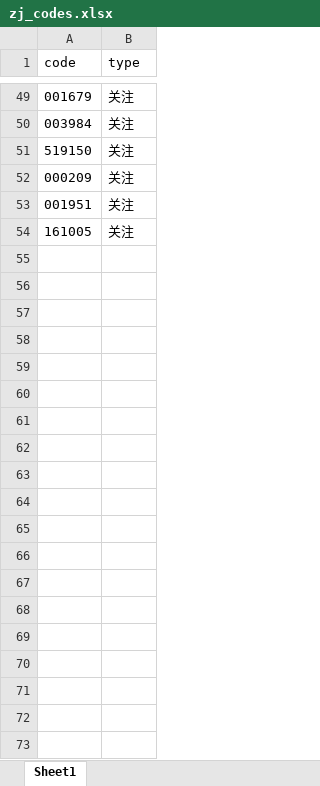
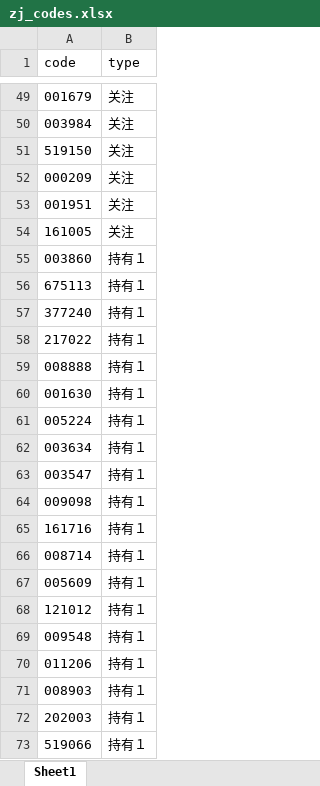
Before and after one commit to joselynzhao/Fund_Manager, an Excel workbook: zj_codes.xlsx, sheet Sheet1, drawn as a sheet; only a part is shown, gaps mark what is left out; values as stored, in another font and other column widths than the file's, no borders; the diff covers the shown part only; the diff names each change by its address in the sheet, - before the commit and + after, or states it on an @@ line.

```diff
--- a/zj_codes.xlsx (sheet Sheet1)
+++ b/zj_codes.xlsx (sheet Sheet1)
+row 55: 003860 | 持有１
+row 56: 675113 | 持有１
+row 57: 377240 | 持有１
+row 58: 217022 | 持有１
+row 59: 008888 | 持有１
+row 60: 001630 | 持有１
+row 61: 005224 | 持有１
+row 62: 003634 | 持有１
+row 63: 003547 | 持有１
+row 64: 009098 | 持有１
+row 65: 161716 | 持有１
+row 66: 008714 | 持有１
+row 67: 005609 | 持有１
+row 68: 121012 | 持有１
+row 69: 009548 | 持有１
+row 70: 011206 | 持有１
+row 71: 008903 | 持有１
+row 72: 202003 | 持有１
+row 73: 519066 | 持有１
```
Also changed, not shown: 32 added rows elsewhere in this sheet, yuu_codes.xlsx, 4 other files.
